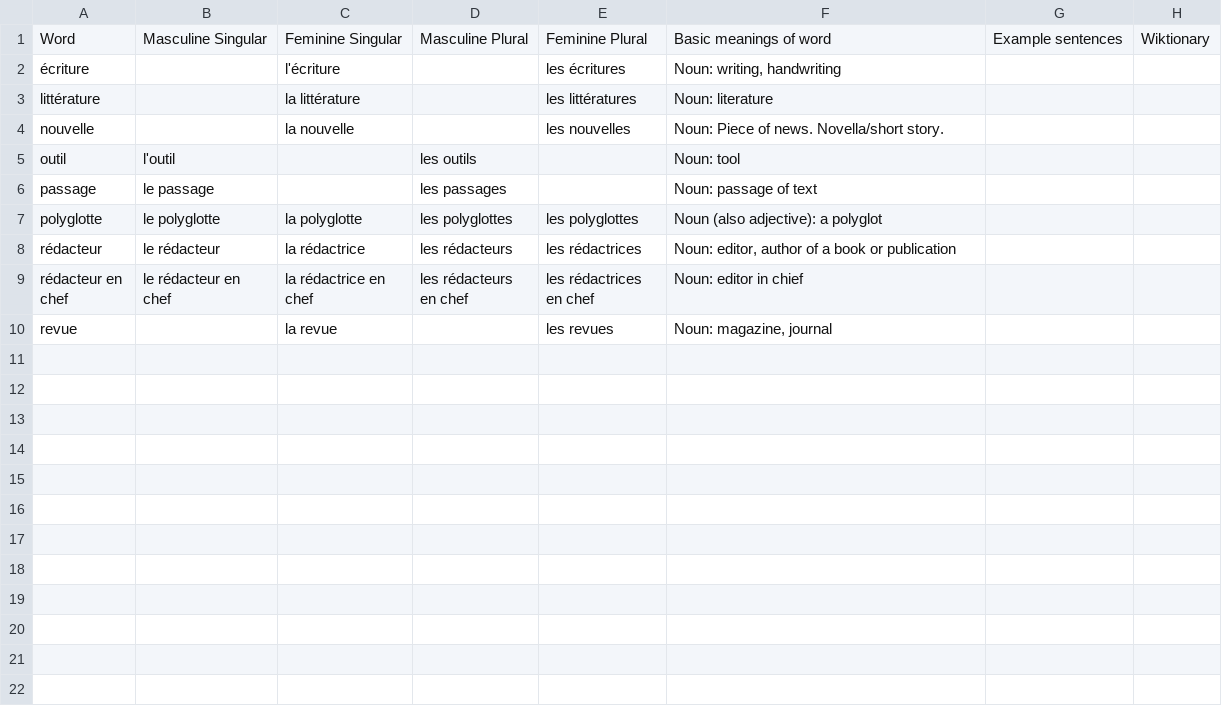
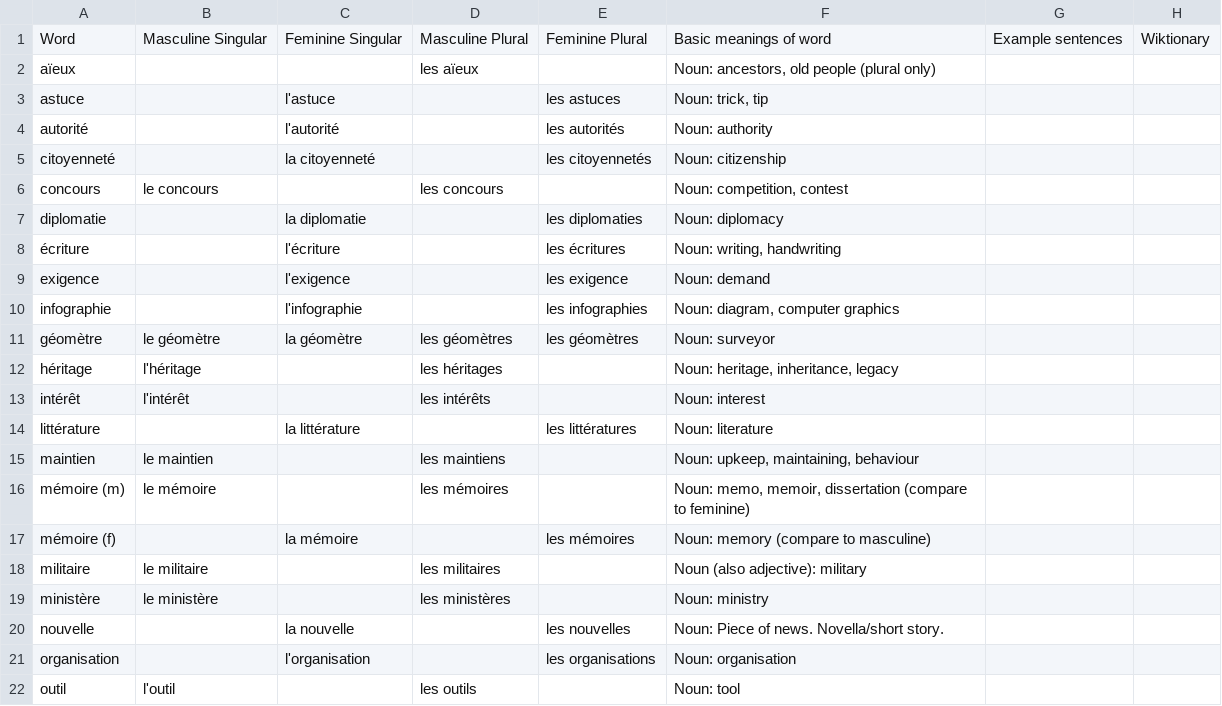
Before and after one commit to saltisgood/FrenchNotes, a CSV file: src/B1.3/Vocab/nouns.csv, drawn as a sheet; only a part is shown; the shorter side is filled out with more unchanged rows; the diff covers the shown part only; the diff names each change by its address in the sheet, - before the commit and + after, or states it on an @@ line.

```diff
--- a/src/B1.3/Vocab/nouns.csv
+++ b/src/B1.3/Vocab/nouns.csv
+row 2: aïeux |  |  | les aïeux |  | Noun: ancestors, old people (plural only)
+row 3: astuce |  | l'astuce |  | les astuces | Noun: trick, tip
+row 4: autorité |  | l'autorité |  | les autorités | Noun: authority
+row 5: citoyenneté |  | la citoyenneté |  | les citoyennetés | Noun: citizenship
+row 6: concours | le concours |  | les concours |  | Noun: competition, contest
+row 7: diplomatie |  | la diplomatie |  | les diplomaties | Noun: diplomacy
+row 9: exigence |  | l'exigence |  | les exigence | Noun: demand
+row 10: infographie |  | l'infographie |  | les infographies | Noun: diagram, computer graphics
+row 11: géomètre | le géomètre | la géomètre | les géomètres | les géomètres | Noun: surveyor
+row 12: héritage | l'héritage |  | les héritages |  | Noun: heritage, inheritance, legacy
+row 13: intérêt | l'intérêt |  | les intérêts |  | Noun: interest
+row 15: maintien | le maintien |  | les maintiens |  | Noun: upkeep, maintaining, behaviour
+row 16: mémoire (m) | le mémoire |  | les mémoires |  | Noun: memo, memoir, dissertation (compare to feminine)
+row 17: mémoire (f) |  | la mémoire |  | les mémoires | Noun: memory (compare to masculine)
+row 18: militaire | le militaire |  | les militaires |  | Noun (also adjective): military
+row 19: ministère | le ministère |  | les ministères |  | Noun: ministry
+row 21: organisation |  | l'organisation |  | les organisations | Noun: organisation
```
Also changed, not shown: 9 added rows elsewhere in this file, src/B1.3/Vocab/adjectives.csv, src/B1.3/Vocab/verbs.csv, 8 other files.
